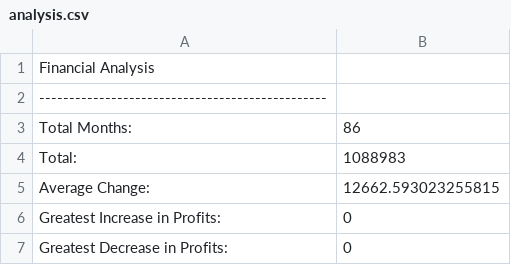
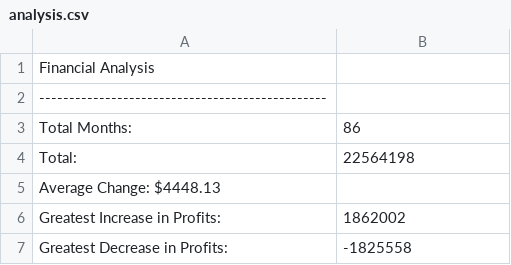
Before and after one commit to lizmartin/python-challenge, a CSV file: PyBank/Analysis/analysis.csv, drawn as a sheet.

```diff
--- a/PyBank/Analysis/analysis.csv
+++ b/PyBank/Analysis/analysis.csv
@@ -3,5 +3,5 @@ Financial Analysis
 Total Months:,86
-Total:,1088983
-Average Change:,12662.593023255815
-Greatest Increase in Profits:,0
-Greatest Decrease in Profits:,0
+Total:,22564198
+"Average Change: $4448.13"
+Greatest Increase in Profits:,1862002
+Greatest Decrease in Profits:,-1825558
```
Also changed, not shown: 2 other files.
